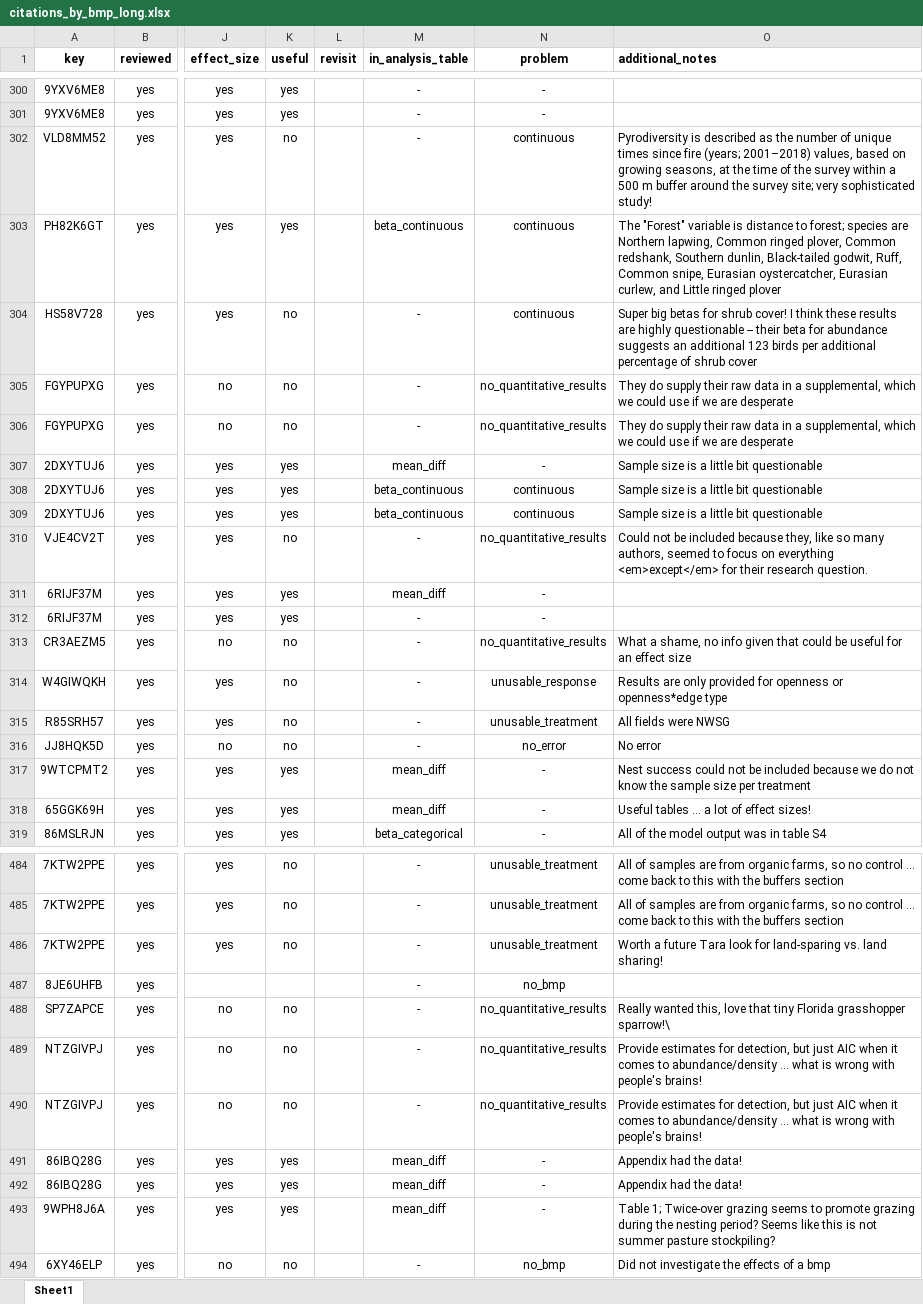
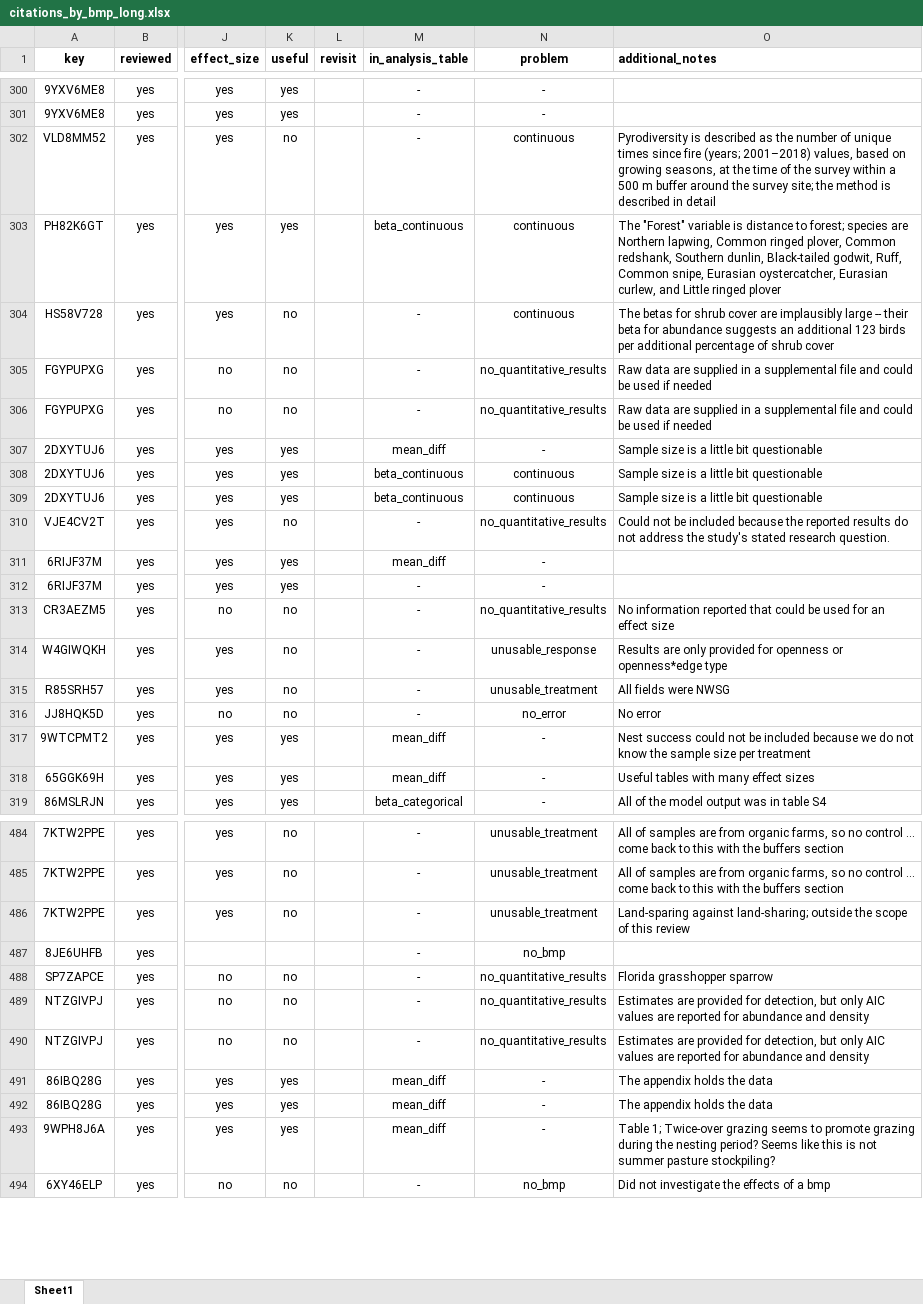
Before and after one commit to evansbrians/bmp_meta-analysis, an Excel workbook: data/raw/citations_by_bmp_long.xlsx, sheet Sheet1, drawn as a sheet; only a part is shown, gaps mark what is left out; values as stored, in another font and other column widths than the file's, no borders; charts and pictures not drawn; the diff covers the shown part only; the diff names each change by its address in the sheet, - before the commit and + after, or states it on an @@ line.

```diff
--- a/data/raw/citations_by_bmp_long.xlsx (sheet Sheet1)
+++ b/data/raw/citations_by_bmp_long.xlsx (sheet Sheet1)
-O302 (additional_notes): …survey site; very sophisticated study!
+O302 (additional_notes): …survey site; the method is described in detail
-O304 (additional_notes): Super big betas for shrub cover! I think these results are highly questionable -- their…
+O304 (additional_notes): The betas for shrub cover are implausibly large -- their…
-O305:O306 (additional_notes): They do supply their raw data in a supplemental, which we could use if we are desperate
+O305:O306 (additional_notes): Raw data are supplied in a supplemental file and could be used if needed
-O310 (additional_notes): …included because they, like so many authors, seemed to focus on everything <em>except</em> for their research question.
+O310 (additional_notes): …included because the reported results do not address the study's stated research question.
-O313 (additional_notes): What a shame, no info given that could be useful for an…
+O313 (additional_notes): No information reported that could be used for an…
-O318 (additional_notes): Useful tables ... a lot of effect sizes!
+O318 (additional_notes): Useful tables with many effect sizes
-O486 (additional_notes): Worth a future Tara look for land-sparing vs. land sharing!
+O486 (additional_notes): Land-sparing against land-sharing; outside the scope of this review
-O488 (additional_notes): Really wanted this, love that tiny Florida grasshopper sparrow!\
+O488 (additional_notes): Florida grasshopper sparrow
-O489:O490 (additional_notes): Provide estimates for detection, but just AIC when it comes to abundance/density ... what is wrong with people's brains!
+O489:O490 (additional_notes): Estimates are provided for detection, but only AIC values are reported for abundance and density
-O491:O492 (additional_notes): Appendix had the data!
+O491:O492 (additional_notes): The appendix holds the data
```
Also changed, not shown: 80 edited cells elsewhere in this sheet, charts or pictures, data/raw/bmp_review_analysis_subset.xlsx, 1 other file.
